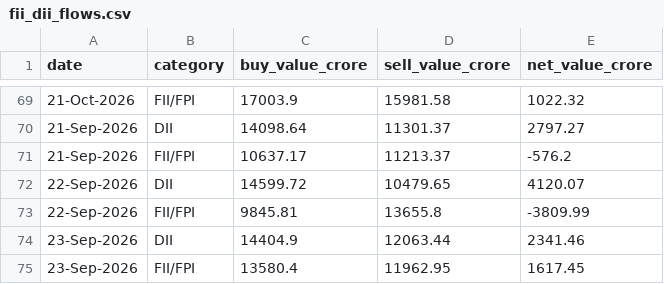
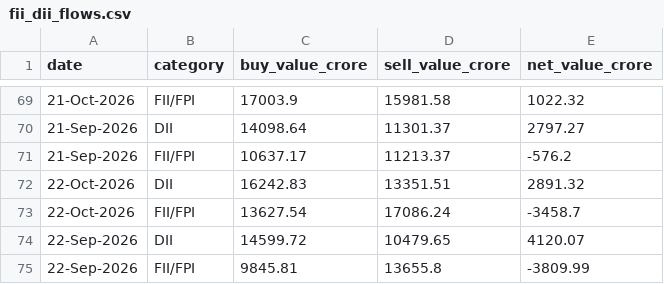
Before and after one commit to NitinSivach/nifty-rotation, a CSV file: data/fii_dii_flows.csv, drawn as a sheet; only a part is shown, gaps mark what is left out; the shorter side is filled out with more unchanged rows.

```diff
--- a/data/fii_dii_flows.csv
+++ b/data/fii_dii_flows.csv
@@ -71,2 +71,4 @@ date,category,buy_value_crore,sell_value_crore,net_value_crore
 21-Sep-2026,FII/FPI,10637.17,11213.37,-576.2
+22-Oct-2026,DII,16242.83,13351.51,2891.32
+22-Oct-2026,FII/FPI,13627.54,17086.24,-3458.7
 22-Sep-2026,DII,14599.72,10479.65,4120.07
```
